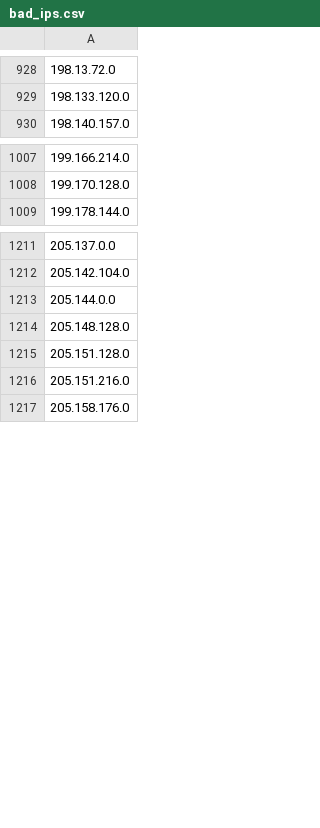
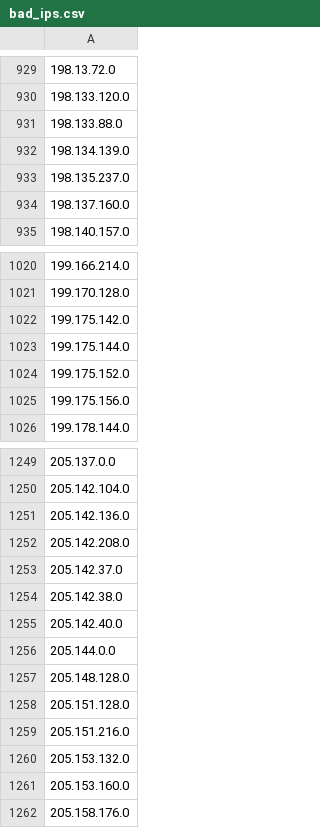
Before and after one commit to Davidlinkcoil/malicious-ip-feeds, a CSV file: bad_ips.csv, drawn as a sheet; only a part is shown, gaps mark what is left out; the diff covers the shown part only; the diff names each change by its address in the sheet, - before the commit and + after, or states it on an @@ line.

```diff
--- a/bad_ips.csv
+++ b/bad_ips.csv
+row 931: 198.133.88.0
+row 932: 198.134.139.0
+row 933: 198.135.237.0
+row 934: 198.137.160.0
+row 1022: 199.175.142.0
+row 1023: 199.175.144.0
+row 1024: 199.175.152.0
+row 1025: 199.175.156.0
+row 1251: 205.142.136.0
+row 1252: 205.142.208.0
+row 1253: 205.142.37.0
+row 1254: 205.142.38.0
+row 1255: 205.142.40.0
+row 1260: 205.153.132.0
+row 1261: 205.153.160.0
```
Also changed, not shown: 49 added rows and 15 removed rows elsewhere in this file.
